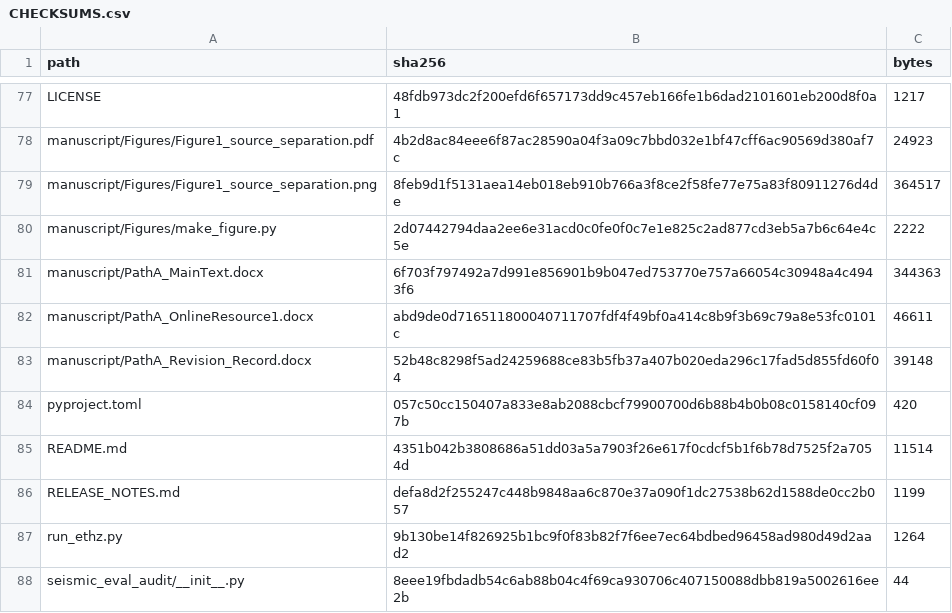
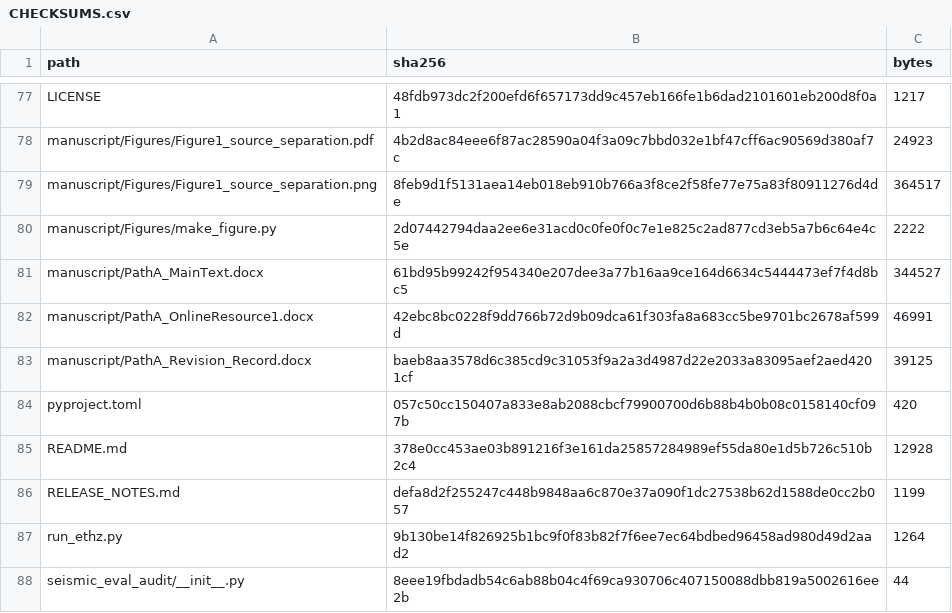
Before and after one commit to rcw3712/seismic-eval-audit, a CSV file: CHECKSUMS.csv, drawn as a sheet; only a part is shown, gaps mark what is left out.

```diff
--- a/CHECKSUMS.csv
+++ b/CHECKSUMS.csv
@@ -80,7 +80,7 @@ manuscript/Figures/Figure1_source_separation.png,8feb9d1f5131aea14eb018eb910b766
 manuscript/Figures/make_figure.py,2d07442794daa2ee6e31acd0c0fe0f0c7e1e825c2ad877cd3eb5a7b6c64e4c5e,2222
-manuscript/PathA_MainText.docx,6f703f797492a7d991e856901b9b047ed753770e757a66054c30948a4c4943f6,344363
-manuscript/PathA_OnlineResource1.docx,abd9de0d716511800040711707fdf4f49bf0a414c8b9f3b69c79a8e53fc0101c,46611
-manuscript/PathA_Revision_Record.docx,52b48c8298f5ad24259688ce83b5fb37a407b020eda296c17fad5d855fd60f04,39148
+manuscript/PathA_MainText.docx,61bd95b99242f954340e207dee3a77b16aa9ce164d6634c5444473ef7f4d8bc5,344527
+manuscript/PathA_OnlineResource1.docx,42ebc8bc0228f9dd766b72d9b09dca61f303fa8a683cc5be9701bc2678af599d,46991
+manuscript/PathA_Revision_Record.docx,baeb8aa3578d6c385cd9c31053f9a2a3d4987d22e2033a83095aef2aed4201cf,39125
 pyproject.toml,057c50cc150407a833e8ab2088cbcf79900700d6b88b4b0b08c0158140cf097b,420
-README.md,4351b042b3808686a51dd03a5a7903f26e617f0cdcf5b1f6b78d7525f2a7054d,11514
+README.md,378e0cc453ae03b891216f3e161da25857284989ef55da80e1d5b726c510b2c4,12928
 RELEASE_NOTES.md,defa8d2f255247c448b9848aa6c870e37a090f1dc27538b62d1588de0cc2b057,1199
```
Also changed, not shown: 4 other files.
